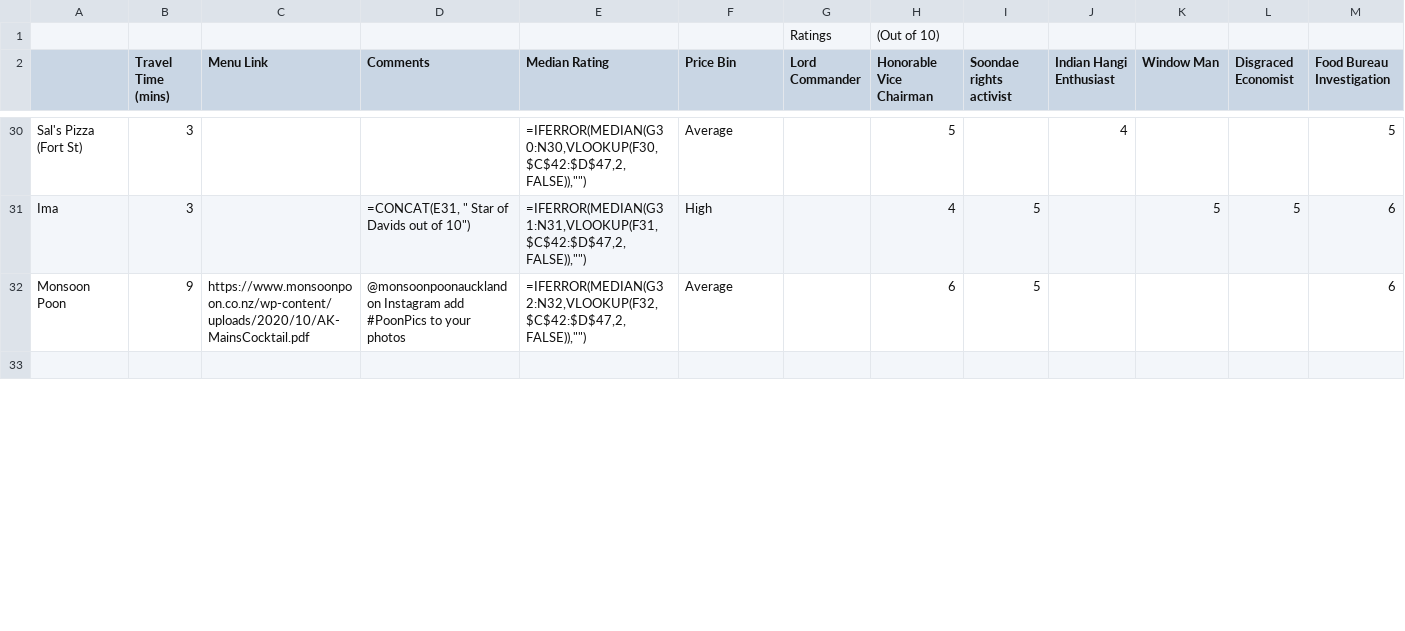
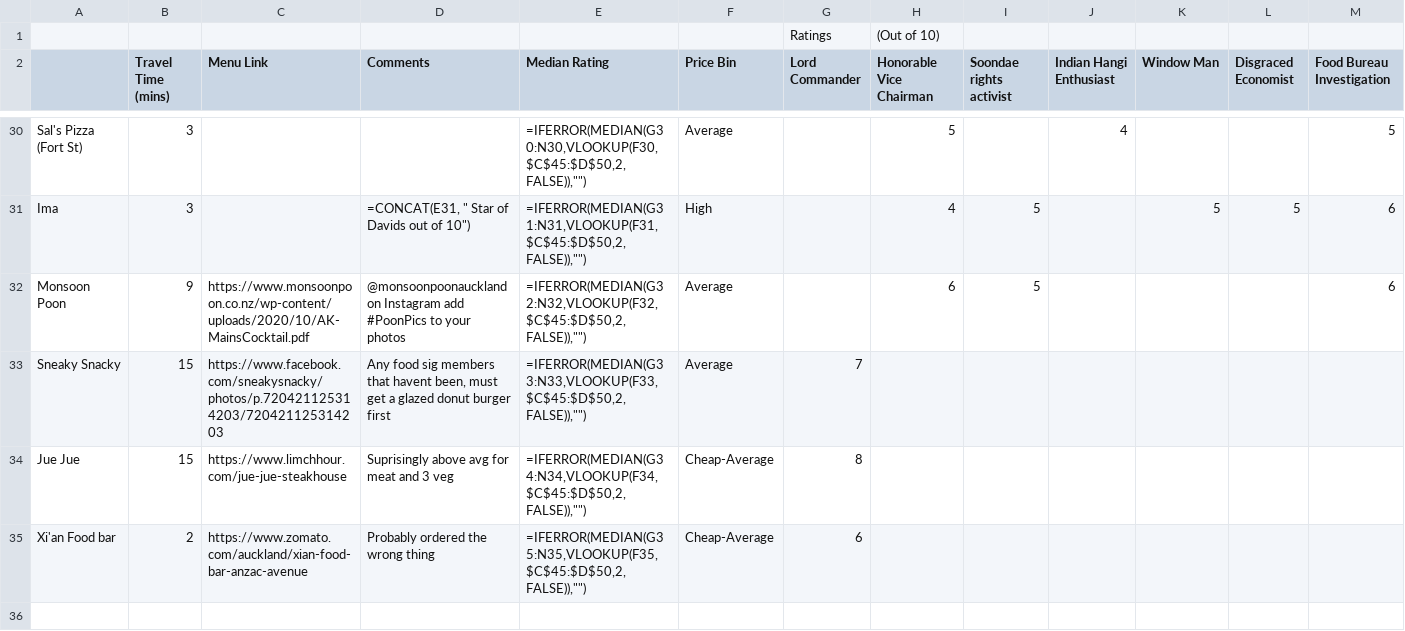
Before and after one commit to foodsig/places, a CSV file: places.csv, drawn as a sheet; only a part is shown, gaps mark what is left out; rows hold the shown columns only; the diff covers the shown part only; the diff names each change by its address in the sheet, - before the commit and + after, or states it on an @@ line.

Commit message:
krd foodsig doing some proper fucking food investigation unlike the rest of this useless group

```diff
--- a/places.csv
+++ b/places.csv
-E30 (Median Rating): =IFERROR(MEDIAN(G30:N30,VLOOKUP(F30,$C$42:$D$47,2,FALSE)),"")
+E30 (Median Rating): =IFERROR(MEDIAN(G30:N30,VLOOKUP(F30,$C$45:$D$50,2,FALSE)),"")
-E31 (Median Rating): =IFERROR(MEDIAN(G31:N31,VLOOKUP(F31,$C$42:$D$47,2,FALSE)),"")
+E31 (Median Rating): =IFERROR(MEDIAN(G31:N31,VLOOKUP(F31,$C$45:$D$50,2,FALSE)),"")
-E32 (Median Rating): =IFERROR(MEDIAN(G32:N32,VLOOKUP(F32,$C$42:$D$47,2,FALSE)),"")
+E32 (Median Rating): =IFERROR(MEDIAN(G32:N32,VLOOKUP(F32,$C$45:$D$50,2,FALSE)),"")
+row 33: Sneaky Snacky | 15 | https://www.facebook.com/sneakysnacky/photos/p.720421125314203/720421125314203 | Any food sig members that havent been, must get a glazed donut burger first | =IFERROR(MEDIAN(G33:N33,VLOOKUP(F33,$C$45:$D$50,2,FALSE)),"") | Average | 7
+row 34: Jue Jue | 15 | https://www.limchhour.com/jue-jue-steakhouse | Suprisingly above avg for meat and 3 veg | =IFERROR(MEDIAN(G34:N34,VLOOKUP(F34,$C$45:$D$50,2,FALSE)),"") | Cheap-Average | 8
+row 35: Xi'an Food bar | 2 | https://www.zomato.com/auckland/xian-food-bar-anzac-avenue | Probably ordered the wrong thing | =IFERROR(MEDIAN(G35:N35,VLOOKUP(F35,$C$45:$D$50,2,FALSE)),"") | Cheap-Average | 6
```
Also changed, not shown: 30 edited cells elsewhere in this file.
